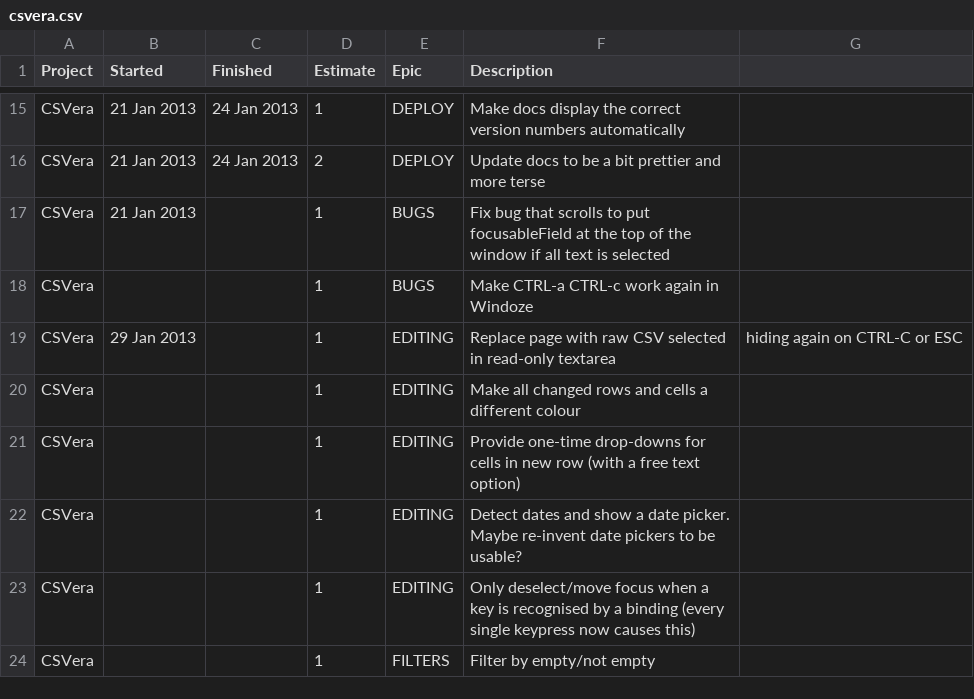
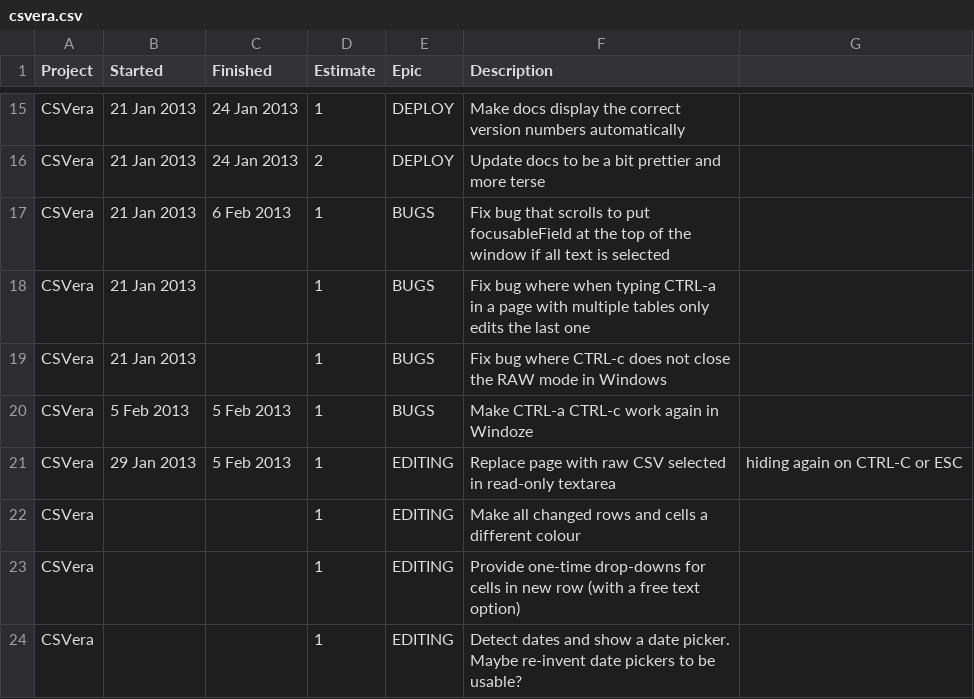
Before and after one commit to agmenc/CSVera, a CSV file: csvera.csv, drawn as a sheet; only a part is shown, gaps mark what is left out; the shorter side is filled out with more unchanged rows.

Commit message:
Fixed scrolling bug, whereby the window always scrolled to show selected text inside a textarea.

```diff
--- a/csvera.csv
+++ b/csvera.csv
@@ -16,5 +16,7 @@ CSVera ,21 Jan 2013 ,24 Jan 2013 ,1       ,DEPLOY   ,Make docs display the corre
 CSVera ,21 Jan 2013 ,24 Jan 2013 ,2       ,DEPLOY   ,Update docs to be a bit prettier and more terse
-CSVera ,21 Jan 2013 ,            ,1       ,BUGS     ,Fix bug that scrolls to put focusableField at the top of the window if all text is selected
-CSVera ,            ,            ,1       ,BUGS     ,Make CTRL-a CTRL-c work again in Windoze
-CSVera ,29 Jan 2013 ,            ,1       ,EDITING  ,Replace page with raw CSV selected in read-only textarea, hiding again on CTRL-C or ESC
+CSVera ,21 Jan 2013 ,6 Feb 2013  ,1       ,BUGS     ,Fix bug that scrolls to put focusableField at the top of the window if all text is selected
+CSVera ,21 Jan 2013 ,            ,1       ,BUGS     ,Fix bug where when typing CTRL-a in a page with multiple tables only edits the last one
+CSVera ,21 Jan 2013 ,            ,1       ,BUGS     ,Fix bug where CTRL-c does not close the RAW mode in Windows
+CSVera ,5 Feb 2013  ,5 Feb 2013  ,1       ,BUGS     ,Make CTRL-a CTRL-c work again in Windoze
+CSVera ,29 Jan 2013 ,5 Feb 2013  ,1       ,EDITING  ,Replace page with raw CSV selected in read-only textarea, hiding again on CTRL-C or ESC
 CSVera ,            ,            ,1       ,EDITING  ,Make all changed rows and cells a different colour
```
Also changed, not shown: 1 other file.
